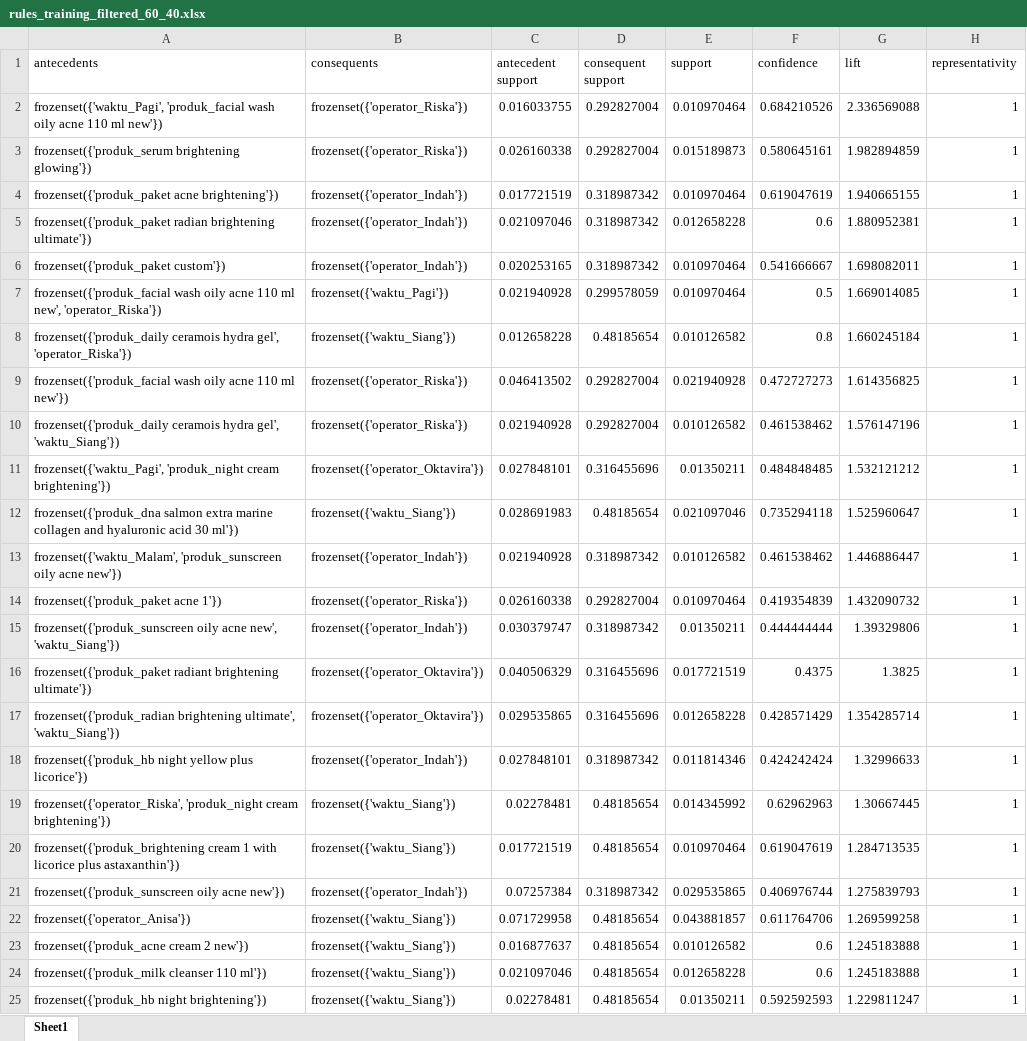
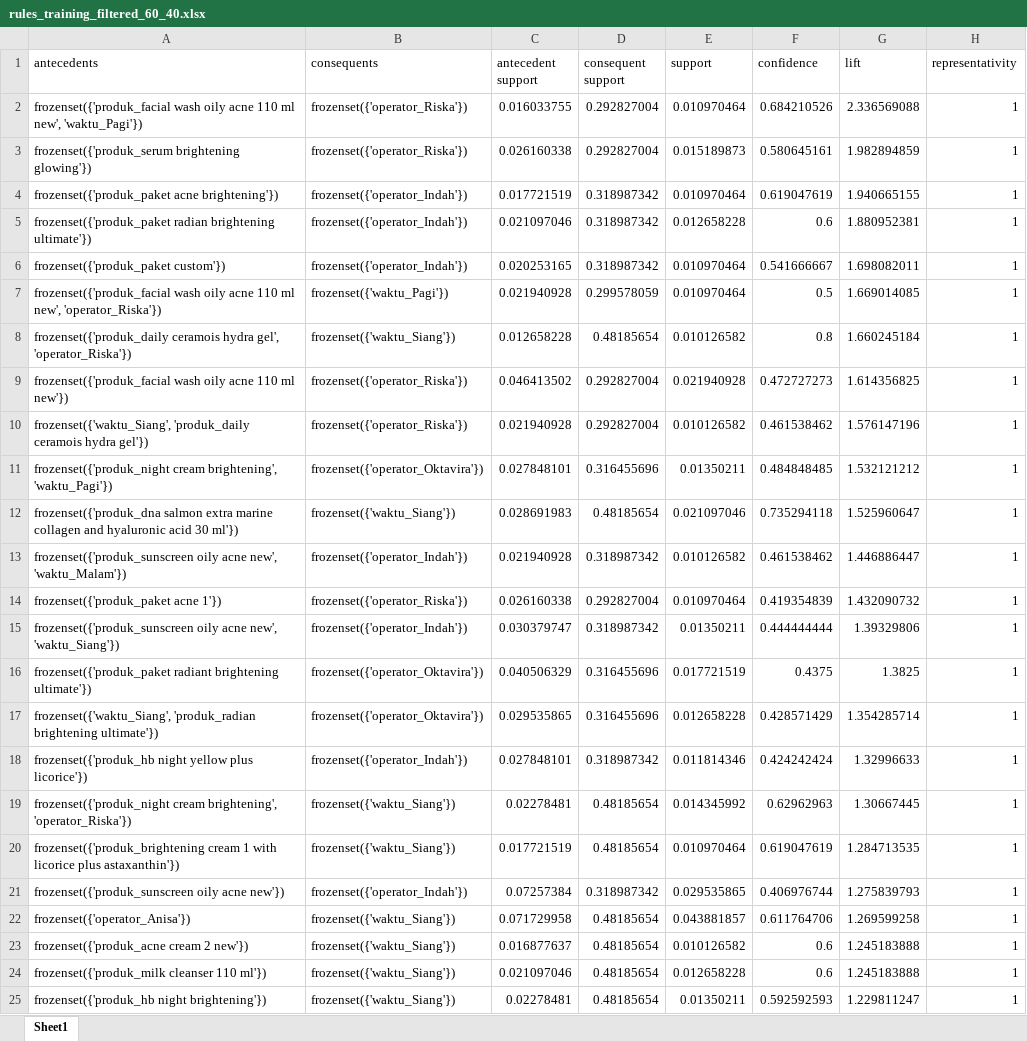
Before and after one commit to laiqahnm/Analisis-Asosiasi-FP-Growth-Data-Penjualan, an Excel workbook: output/training_result_databaru/rules_training_filtered_60_40.xlsx, sheet Sheet1, drawn as a sheet; only a part is shown; values as stored, in another font and other column widths than the file's, no borders; the diff names each change by its address in the sheet, - before the commit and + after, or states it on an @@ line.

```diff
--- a/output/training_result_databaru/rules_training_filtered_60_40.xlsx (sheet Sheet1)
+++ b/output/training_result_databaru/rules_training_filtered_60_40.xlsx (sheet Sheet1)
-A2 (antecedents): frozenset({'waktu_Pagi', 'produk_facial wash oily acne 110 ml new'})
+A2 (antecedents): frozenset({'produk_facial wash oily acne 110 ml new', 'waktu_Pagi'})
-A10 (antecedents): frozenset({'produk_daily ceramois hydra gel', 'waktu_Siang'})
+A10 (antecedents): frozenset({'waktu_Siang', 'produk_daily ceramois hydra gel'})
-A11 (antecedents): frozenset({'waktu_Pagi', 'produk_night cream brightening'})
+A11 (antecedents): frozenset({'produk_night cream brightening', 'waktu_Pagi'})
-A13 (antecedents): frozenset({'waktu_Malam', 'produk_sunscreen oily acne new'})
+A13 (antecedents): frozenset({'produk_sunscreen oily acne new', 'waktu_Malam'})
-A17 (antecedents): frozenset({'produk_radian brightening ultimate', 'waktu_Siang'})
+A17 (antecedents): frozenset({'waktu_Siang', 'produk_radian brightening ultimate'})
-A19 (antecedents): frozenset({'operator_Riska', 'produk_night cream brightening'})
+A19 (antecedents): frozenset({'produk_night cream brightening', 'operator_Riska'})
```
Also changed, not shown: output/dataset_bersih_baru.xlsx, output/training_result_databaru/frequent_itemsets_80_20.xlsx, 24 other files.
